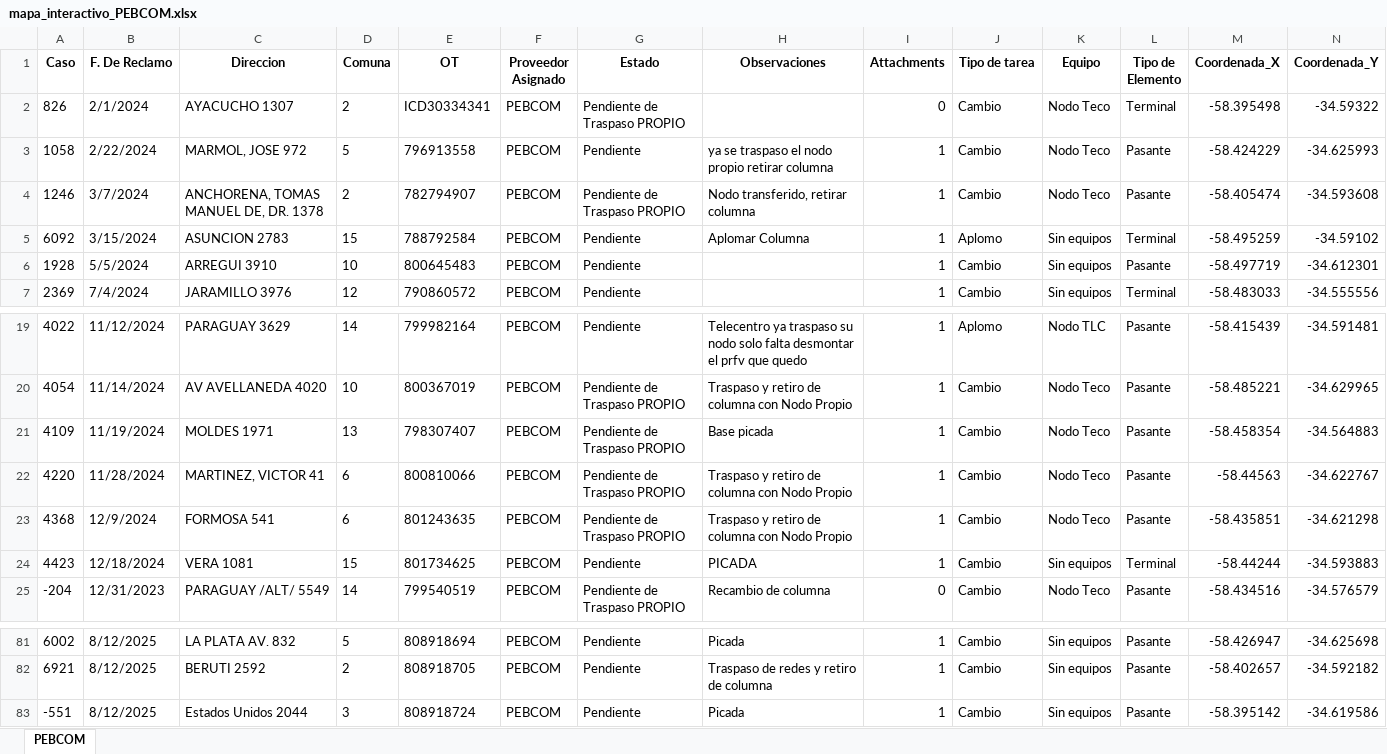
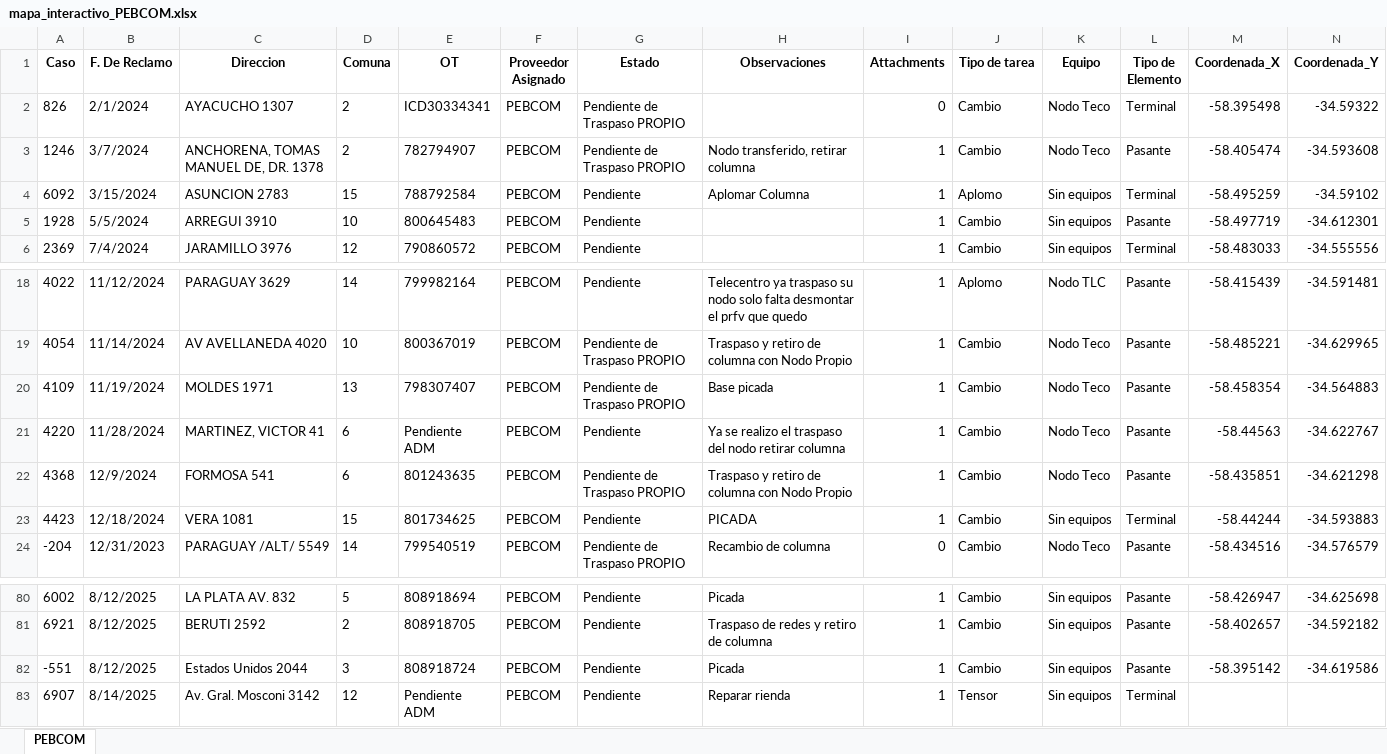
Before and after one commit to gestiondereclamosteco/pebcom, an Excel workbook: mapa_interactivo_PEBCOM.xlsx, sheet PEBCOM, drawn as a sheet; only a part is shown, gaps mark what is left out; values as stored, in another font and other column widths than the file's, no borders; removed rows and columns are numbered as before the commit, all else as after; rows hold the shown columns only; the diff names each change by its address in the sheet, - before the commit and + after, or states it on an @@ line.

Commit message:
🔄 Actualización automática del mapa (2025-08-15 11:42:38)

```diff
--- a/mapa_interactivo_PEBCOM.xlsx (sheet PEBCOM)
+++ b/mapa_interactivo_PEBCOM.xlsx (sheet PEBCOM)
-row 3: 1058 | 2/22/2024 | MARMOL, JOSE 972 | 5 | 796913558 | PEBCOM | Pendiente | ya se traspaso el nodo propio retirar columna | 1 | Cambio | Nodo Teco | Pasante | -58.424229 | -34.625993
-E21 (OT): 800810066
+E21 (OT): Pendiente ADM
-G21 (Estado): Pendiente de Traspaso PROPIO
+G21 (Estado): Pendiente
-H21 (Observaciones): Traspaso y retiro de columna con Nodo Propio
+H21 (Observaciones): Ya se realizo el traspaso del nodo retirar columna
+row 83: 6907 | 8/14/2025 | Av. Gral. Mosconi 3142 | 12 | Pendiente ADM | PEBCOM | Pendiente | Reparar rienda | 1 | Tensor | Sin equipos | Terminal
```
Also changed, not shown: 1 other file.
